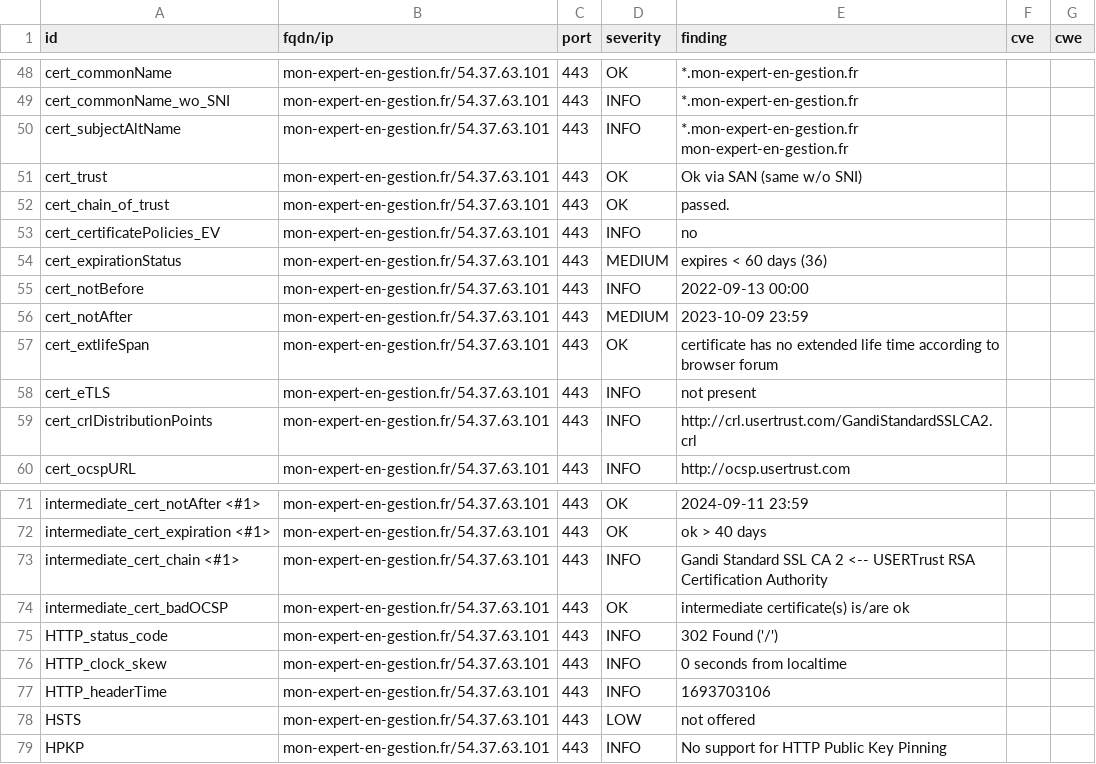
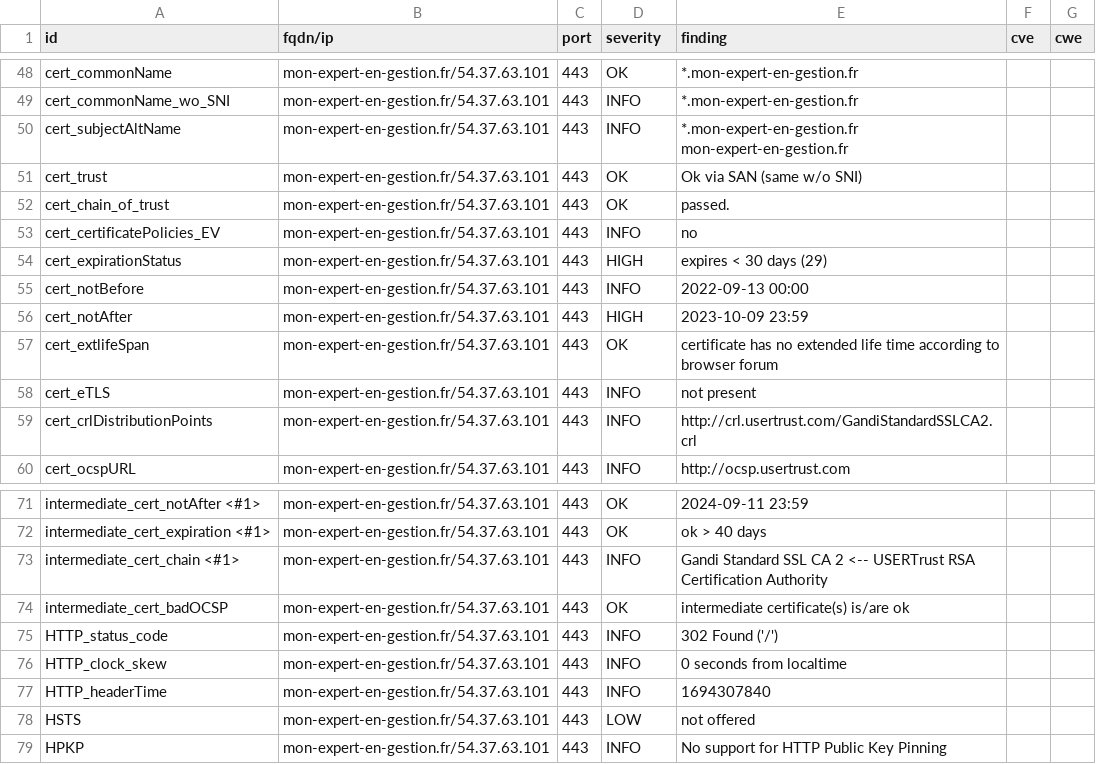
Before and after one commit to arthurzenika/dashlord-rca, a CSV file: results/aHR0cHM6Ly9tb24tZXhwZXJ0LWVuLWdlc3Rpb24uZnI=/testssl.csv, drawn as a sheet; only a part is shown, gaps mark what is left out.

```diff
--- a/results/aHR0cHM6Ly9tb24tZXhwZXJ0LWVuLWdlc3Rpb24uZnI=/testssl.csv
+++ b/results/aHR0cHM6Ly9tb24tZXhwZXJ0LWVuLWdlc3Rpb24uZnI=/testssl.csv
@@ -53,5 +53,5 @@
 "cert_certificatePolicies_EV","mon-expert-en-gestion.fr/54.37.63.101","443","INFO","no","",""
-"cert_expirationStatus","mon-expert-en-gestion.fr/54.37.63.101","443","MEDIUM","expires < 60 days (36)","",""
+"cert_expirationStatus","mon-expert-en-gestion.fr/54.37.63.101","443","HIGH","expires < 30 days (29)","",""
 "cert_notBefore","mon-expert-en-gestion.fr/54.37.63.101","443","INFO","2022-09-13 00:00","",""
-"cert_notAfter","mon-expert-en-gestion.fr/54.37.63.101","443","MEDIUM","2023-10-09 23:59","",""
+"cert_notAfter","mon-expert-en-gestion.fr/54.37.63.101","443","HIGH","2023-10-09 23:59","",""
 "cert_extlifeSpan","mon-expert-en-gestion.fr/54.37.63.101","443","OK","certificate has no extended life time according to browser forum","",""
@@ -76,3 +76,3 @@
 "HTTP_clock_skew","mon-expert-en-gestion.fr/54.37.63.101","443","INFO","0 seconds from localtime","",""
-"HTTP_headerTime","mon-expert-en-gestion.fr/54.37.63.101","443","INFO","1693703106","",""
+"HTTP_headerTime","mon-expert-en-gestion.fr/54.37.63.101","443","INFO","1694307840","",""
 "HSTS","mon-expert-en-gestion.fr/54.37.63.101","443","LOW","not offered","",""
```
Also changed, not shown: 15 other files.
